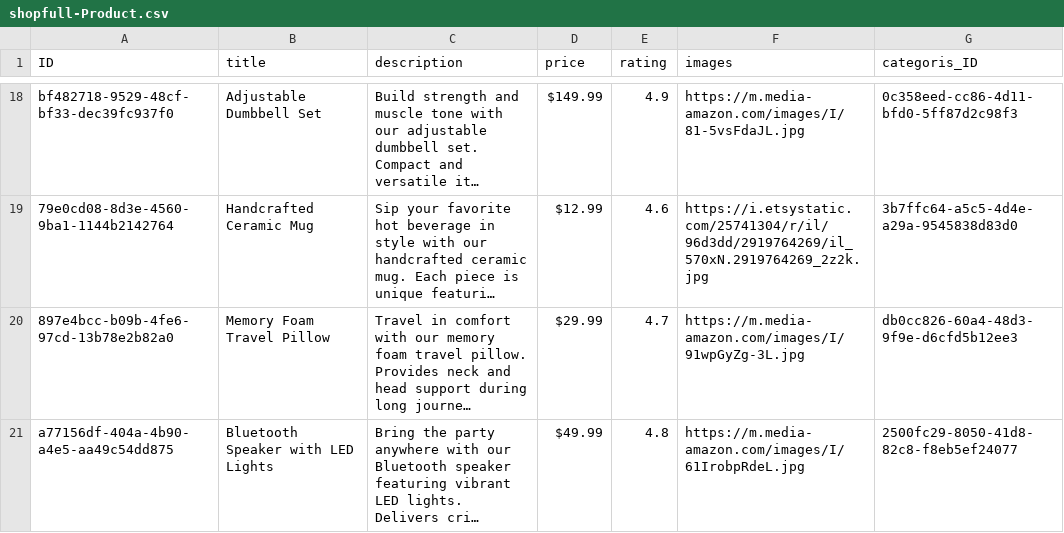
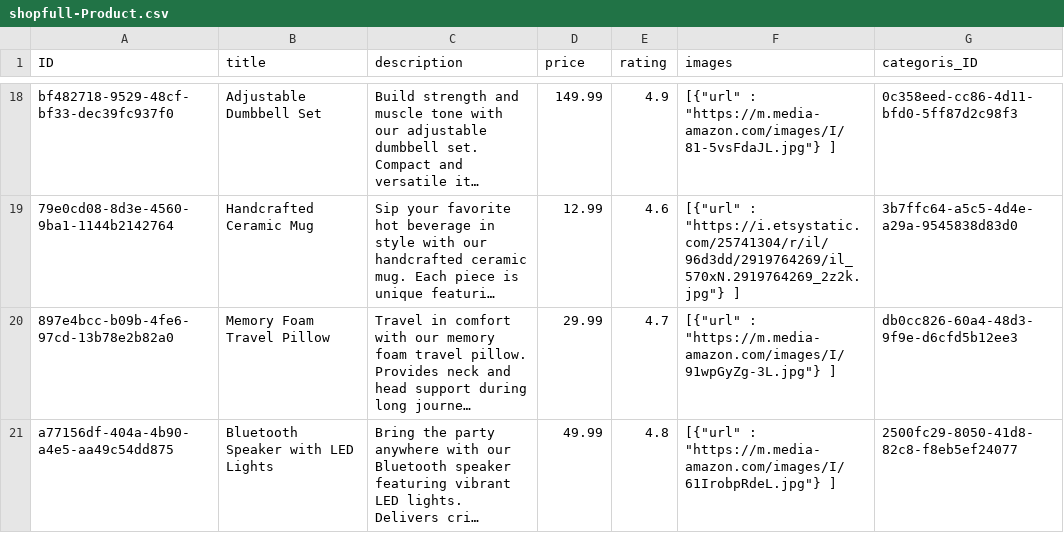
Before and after one commit to Varuzh21/ShopFull, a CSV file: db/csv/shopfull-Product.csv, drawn as a sheet; only a part is shown, gaps mark what is left out; long unchanged cells end in …; the diff covers the shown part only; the diff names each change by its address in the sheet, - before the commit and + after, or states it on an @@ line.

```diff
--- a/db/csv/shopfull-Product.csv
+++ b/db/csv/shopfull-Product.csv
-D18 (price): $149.99
+D18 (price): 149.99
-F18 (images): https://m.media-amazon.com/images/I/81-5vsFdaJL.jpg
+F18 (images): [{"url" : "https://m.media-amazon.com/images/I/81-5vsFdaJL.jpg"} ]
-D19 (price): $12.99
+D19 (price): 12.99
-F19 (images): https://i.etsystatic.com/25741304/r/il/96d3dd/2919764269/il_570xN.2919764269_2z2k.jpg
+F19 (images): [{"url" : "https://i.etsystatic.com/25741304/r/il/96d3dd/2919764269/il_570xN.2919764269_2z2k.jpg"} ]
-D20 (price): $29.99
+D20 (price): 29.99
-F20 (images): https://m.media-amazon.com/images/I/91wpGyZg-3L.jpg
+F20 (images): [{"url" : "https://m.media-amazon.com/images/I/91wpGyZg-3L.jpg"} ]
-D21 (price): $49.99
+D21 (price): 49.99
-F21 (images): https://m.media-amazon.com/images/I/61IrobpRdeL.jpg
+F21 (images): [{"url" : "https://m.media-amazon.com/images/I/61IrobpRdeL.jpg"} ]
```
Also changed, not shown: 32 edited cells elsewhere in this file, 13 other files.
